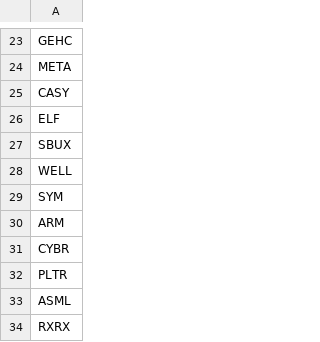
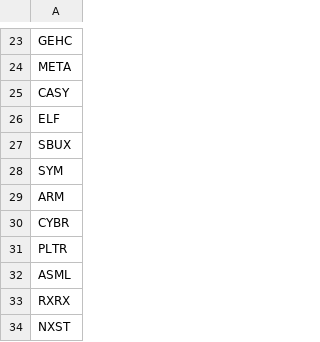
Before and after one commit to dakara32/GPT_Code, a CSV file: candidate_tickers.csv, drawn as a sheet; only a part is shown, gaps mark what is left out; the shorter side is filled out with more unchanged rows.

Commit message:
Update candidate_tickers.csv

```diff
--- a/candidate_tickers.csv
+++ b/candidate_tickers.csv
@@ -27,3 +27,2 @@ ELF
 SBUX
-WELL
 SYM
```
